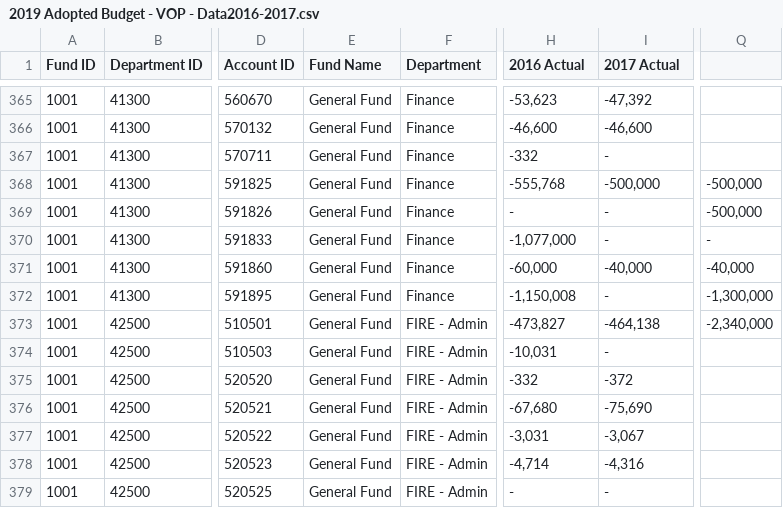
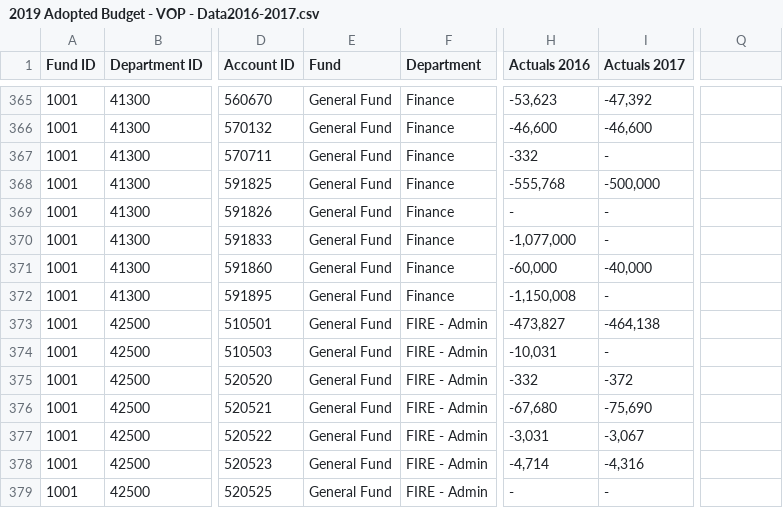
Before and after one commit to derekeder/oak-park-budget, a CSV file: data/raw/2019 Adopted Budget - VOP - Data2016-2017.csv, drawn as a sheet; only a part is shown, gaps mark what is left out; the diff names each change by its address in the sheet, - before the commit and + after, or states it on an @@ line.

```diff
--- a/data/raw/2019 Adopted Budget - VOP - Data2016-2017.csv
+++ b/data/raw/2019 Adopted Budget - VOP - Data2016-2017.csv
-E1: Fund Name
+E1: Fund
-H1: 2016 Actual
+H1: Actuals 2016
-I1: 2017 Actual
+I1: Actuals 2017
-Q368:Q369: -500,000
+Q368:Q369: (empty)
-Q370: -
+Q370: (empty)
-Q371: -40,000
+Q371: (empty)
-Q372: -1,300,000
+Q372: (empty)
-Q373: -2,340,000
+Q373: (empty)
```
Also changed, not shown: data/raw/2017 Adopted Budget - Data2013-2015.csv, 2 other files.
